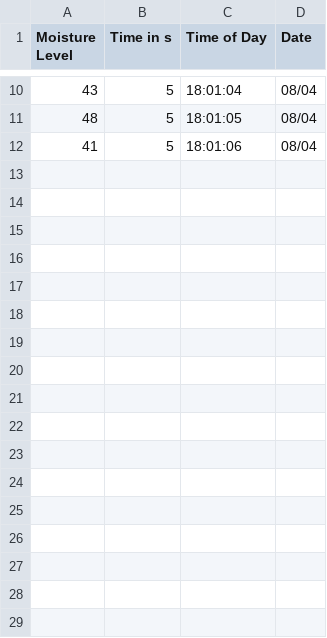
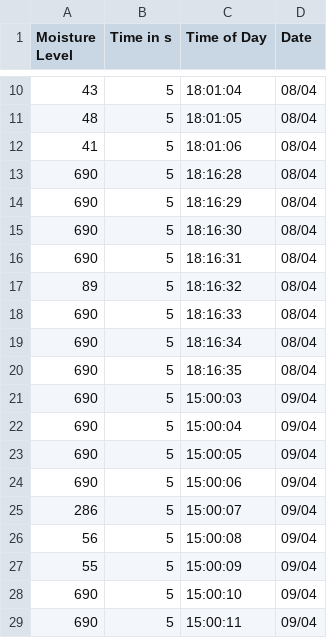
Before and after one commit to sSouthgate/Smart-Plant-Incubator-Developement---Proj300-Plymouth-University, a CSV file: test.csv, drawn as a sheet; only a part is shown, gaps mark what is left out; the diff names each change by its address in the sheet, - before the commit and + after, or states it on an @@ line.

```diff
--- a/test.csv
+++ b/test.csv
+row 13: 690 | 5 | 18:16:28 | 08/04
+row 14: 690 | 5 | 18:16:29 | 08/04
+row 15: 690 | 5 | 18:16:30 | 08/04
+row 16: 690 | 5 | 18:16:31 | 08/04
+row 17: 89 | 5 | 18:16:32 | 08/04
+row 18: 690 | 5 | 18:16:33 | 08/04
+row 19: 690 | 5 | 18:16:34 | 08/04
+row 20: 690 | 5 | 18:16:35 | 08/04
+row 21: 690 | 5 | 15:00:03 | 09/04
+row 22: 690 | 5 | 15:00:04 | 09/04
+row 23: 690 | 5 | 15:00:05 | 09/04
+row 24: 690 | 5 | 15:00:06 | 09/04
+row 25: 286 | 5 | 15:00:07 | 09/04
+row 26: 56 | 5 | 15:00:08 | 09/04
+row 27: 55 | 5 | 15:00:09 | 09/04
+row 28: 690 | 5 | 15:00:10 | 09/04
+row 29: 690 | 5 | 15:00:11 | 09/04
```
Also changed, not shown: 2 other files.
